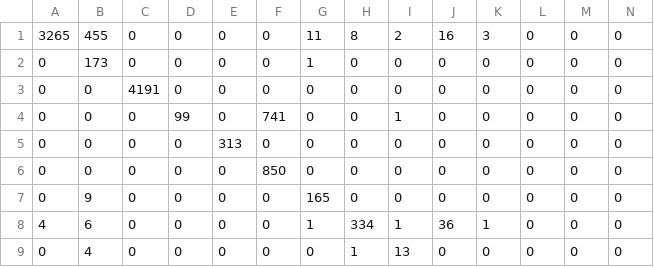
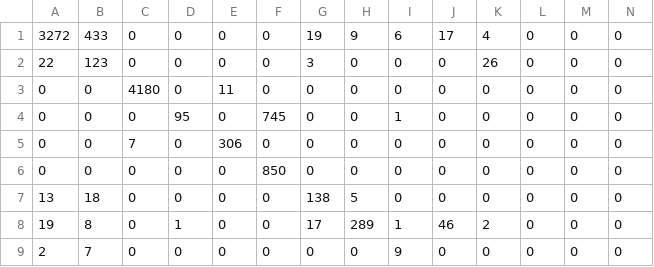
Before and after one commit to Dhanushka21/j26-CS-314, a CSV file: c2_detection/results/rf_confusion.csv, drawn as a sheet; only a part is shown; the diff covers the shown part only; the diff names each change by its address in the sheet, - before the commit and + after, or states it on an @@ line.

```diff
--- a/c2_detection/results/rf_confusion.csv
+++ b/c2_detection/results/rf_confusion.csv
-A1: 3265
+A1: 3272
-B1: 455
+B1: 433
-G1: 11
+G1: 19
-H1: 8
+H1: 9
-I1: 2
+I1: 6
-J1: 16
+J1: 17
-K1: 3
+K1: 4
-A2: 0
+A2: 22
-B2: 173
+B2: 123
-G2: 1
+G2: 3
-K2: 0
+K2: 26
-C3: 4191
+C3: 4180
-E3: 0
+E3: 11
-D4: 99
+D4: 95
-F4: 741
+F4: 745
-C5: 0
+C5: 7
-E5: 313
+E5: 306
-A7: 0
+A7: 13
-B7: 9
+B7: 18
-G7: 165
+G7: 138
-H7: 0
+H7: 5
-A8: 4
+A8: 19
-B8: 6
+B8: 8
-D8: 0
+D8: 1
-G8: 1
+G8: 17
-H8: 334
+H8: 289
-J8: 36
+J8: 46
-K8: 1
+K8: 2
-A9: 0
+A9: 2
-B9: 4
+B9: 7
-H9: 1
+H9: 0
-I9: 13
+I9: 9
```
Also changed, not shown: 44 edited cells elsewhere in this file, 14 other files.
